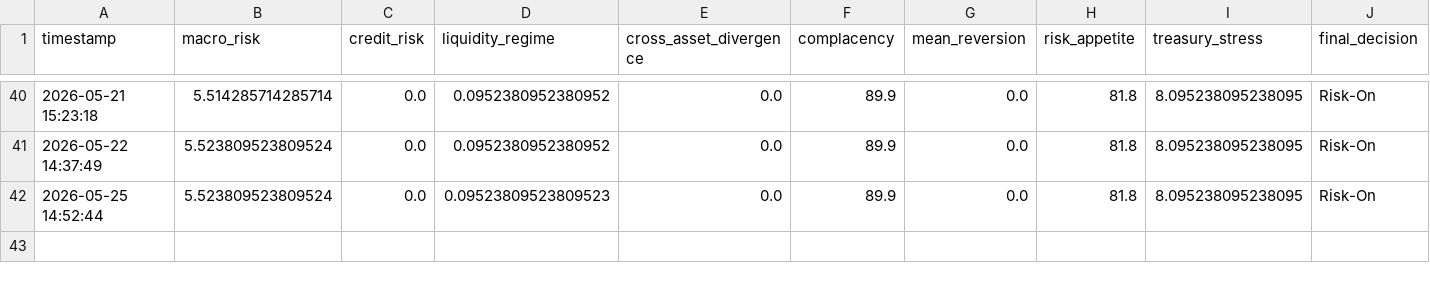
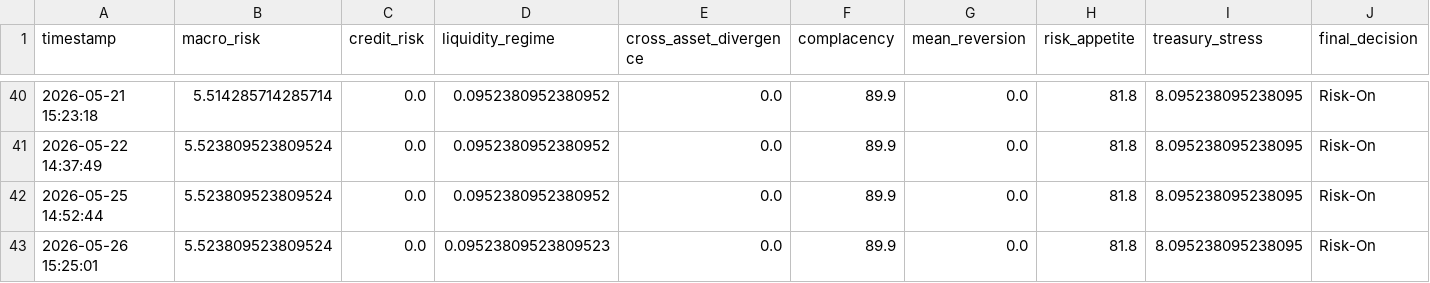
Before and after one commit to AaronMAlbright/credit-risk-dashboard, a CSV file: history/model_run_history.csv, drawn as a sheet; only a part is shown, gaps mark what is left out; rows hold the shown columns only; the diff names each change by its address in the sheet, - before the commit and + after, or states it on an @@ line.

```diff
--- a/history/model_run_history.csv
+++ b/history/model_run_history.csv
-D42 (liquidity_regime): 0.09523809523809523
+D42 (liquidity_regime): 0.0952380952380952
+row 43: 2026-05-26 15:25:01 | 5.523809523809524 | 0.0 | 0.09523809523809523 | 0.0 | 89.9 | 0.0 | 81.8 | 8.095238095238095 | Risk-On
```
